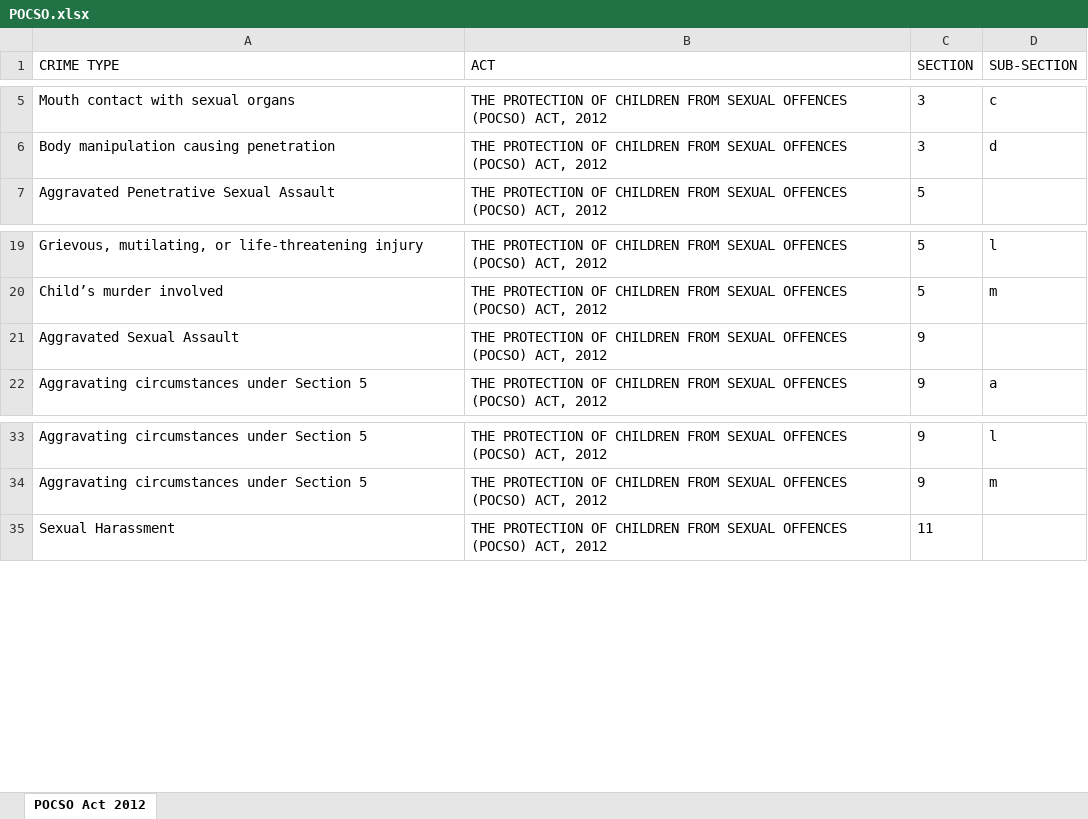
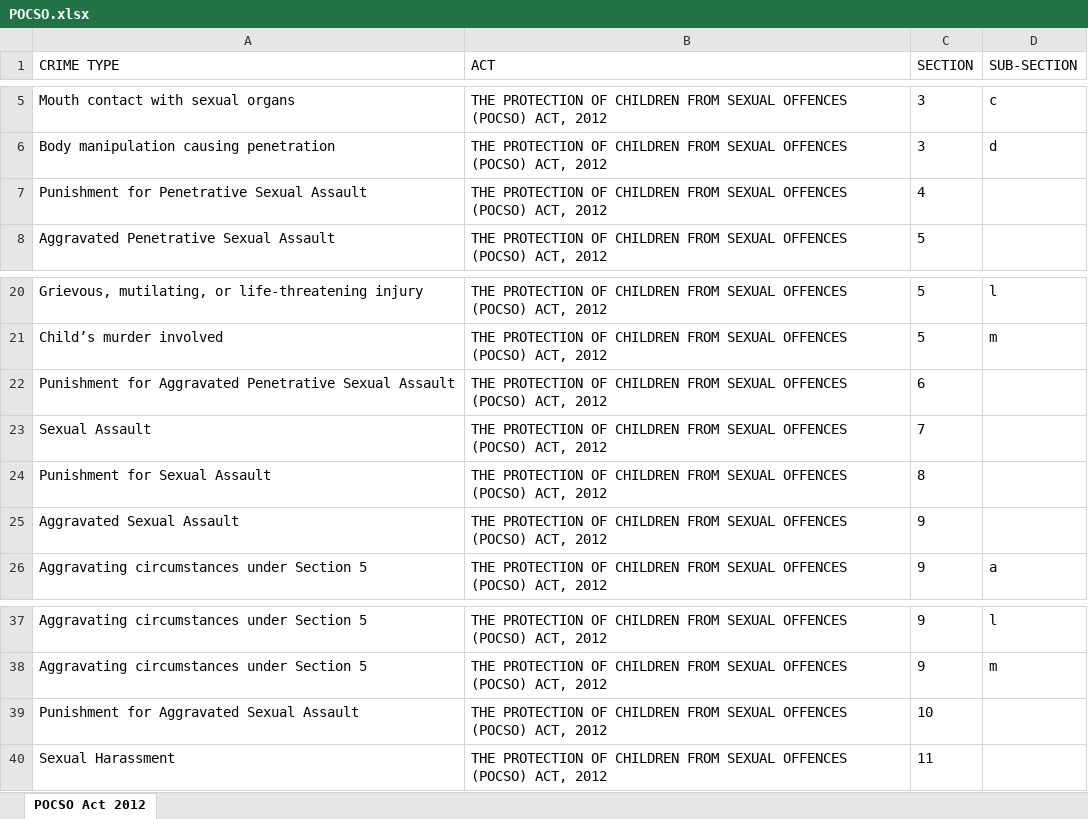
Before and after one commit to Tensei-Tech/PMS-App, an Excel workbook: backend/data/acts/POCSO.xlsx, sheet POCSO Act 2012, drawn as a sheet; only a part is shown, gaps mark what is left out; values as stored, in another font and other column widths than the file's, no borders; the diff names each change by its address in the sheet, - before the commit and + after, or states it on an @@ line.

```diff
--- a/backend/data/acts/POCSO.xlsx (sheet POCSO Act 2012)
+++ b/backend/data/acts/POCSO.xlsx (sheet POCSO Act 2012)
+row 7: Punishment for Penetrative Sexual Assault | THE PROTECTION OF CHILDREN FROM SEXUAL OFFENCES (POCSO) ACT, 2012 | 4
+row 22: Punishment for Aggravated Penetrative Sexual Assault | THE PROTECTION OF CHILDREN FROM SEXUAL OFFENCES (POCSO) ACT, 2012 | 6
+row 23: Sexual Assault | THE PROTECTION OF CHILDREN FROM SEXUAL OFFENCES (POCSO) ACT, 2012 | 7
+row 24: Punishment for Sexual Assault | THE PROTECTION OF CHILDREN FROM SEXUAL OFFENCES (POCSO) ACT, 2012 | 8
+row 39: Punishment for Aggravated Sexual Assault | THE PROTECTION OF CHILDREN FROM SEXUAL OFFENCES (POCSO) ACT, 2012 | 10
```
